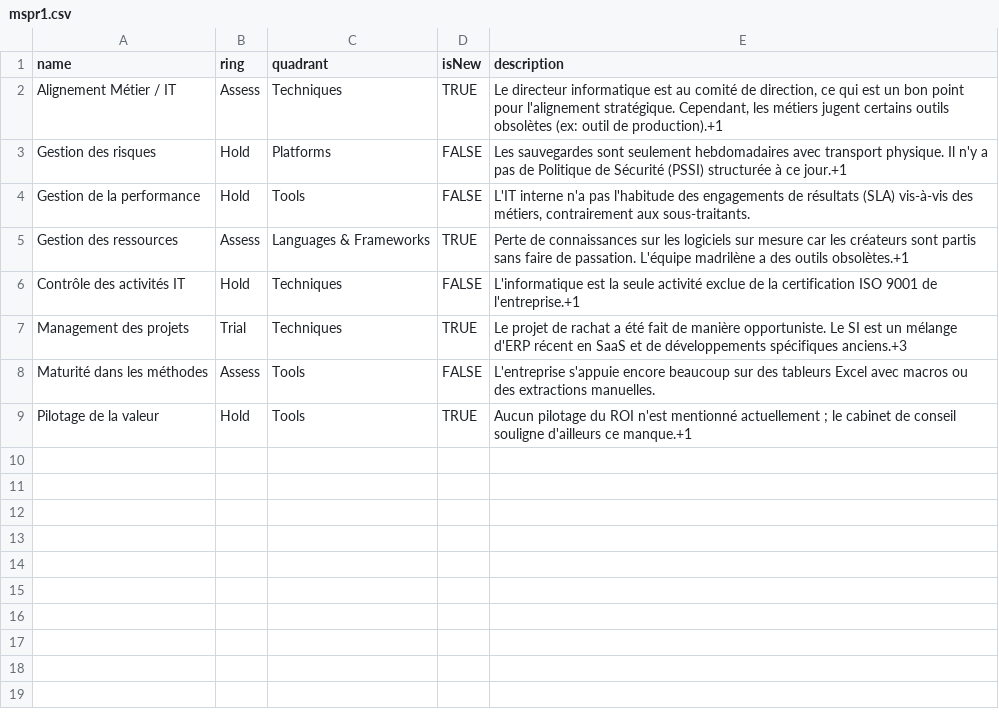
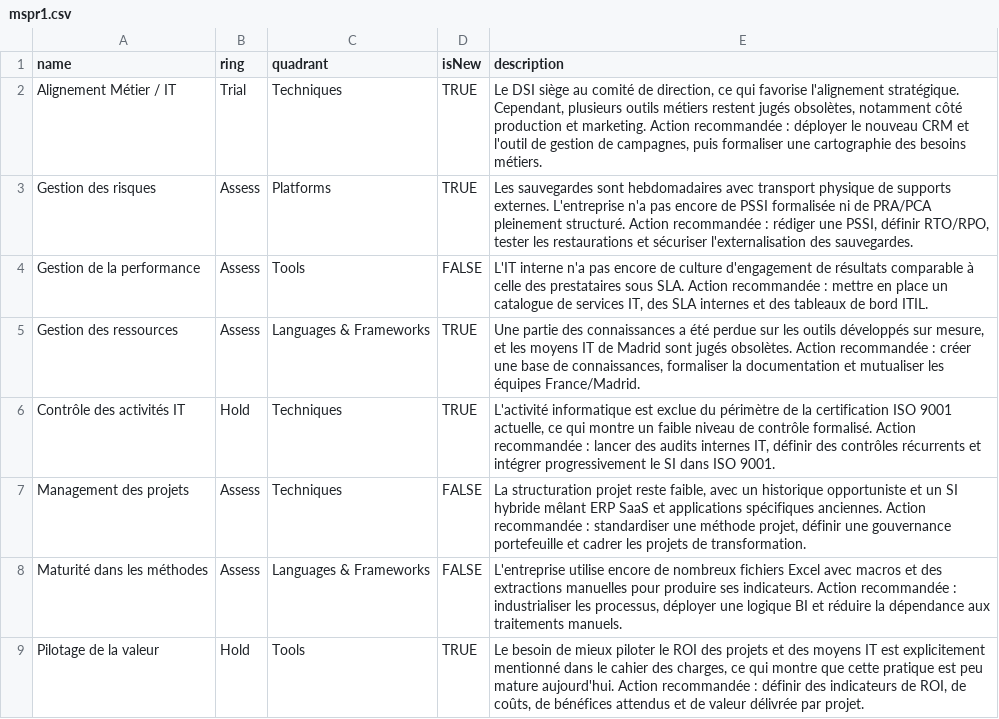
Before and after one commit to BK200211/mspr1, a CSV file: mspr1.csv, drawn as a sheet.

Commit message:
Update mspr1.csv

```diff
--- a/mspr1.csv
+++ b/mspr1.csv
@@ -1,9 +1,9 @@
 name,ring,quadrant,isNew,description
-Alignement Métier / IT,Assess,Techniques,TRUE,"Le directeur informatique est au comité de direction, ce qui est un bon point pour l'alignement stratégique. Cependant, les métiers jugent certains outils obsolètes (ex: outil de production).+1"
-Gestion des risques,Hold,Platforms,FALSE,"Les sauvegardes sont seulement hebdomadaires avec transport physique. Il n'y a pas de Politique de Sécurité (PSSI) structurée à ce jour.+1"
-Gestion de la performance,Hold,Tools,FALSE,"L'IT interne n'a pas l'habitude des engagements de résultats (SLA) vis-à-vis des métiers, contrairement aux sous-traitants."
-Gestion des ressources,Assess,Languages & Frameworks,TRUE,"Perte de connaissances sur les logiciels sur mesure car les créateurs sont partis sans faire de passation. L'équipe madrilène a des outils obsolètes.+1"
-Contrôle des activités IT,Hold,Techniques,FALSE,"L'informatique est la seule activité exclue de la certification ISO 9001 de l'entreprise.+1"
-Management des projets,Trial,Techniques,TRUE,"Le projet de rachat a été fait de manière opportuniste. Le SI est un mélange d'ERP récent en SaaS et de développements spécifiques anciens.+3"
-Maturité dans les méthodes,Assess,Tools,FALSE,"L'entreprise s'appuie encore beaucoup sur des tableurs Excel avec macros ou des extractions manuelles."
-Pilotage de la valeur,Hold,Tools,TRUE,"Aucun pilotage du ROI n'est mentionné actuellement ; le cabinet de conseil souligne d'ailleurs ce manque.+1"
+Alignement Métier / IT,Trial,Techniques,TRUE,"Le DSI siège au comité de direction, ce qui favorise l'alignement stratégique. Cependant, plusieurs outils métiers restent jugés obsolètes, notamment côté production et marketing. Action recommandée : déployer le nouveau CRM et l'outil de gestion de campagnes, puis formaliser une cartographie des besoins métiers."
+Gestion des risques,Assess,Platforms,TRUE,"Les sauvegardes sont hebdomadaires avec transport physique de supports externes. L'entreprise n'a pas encore de PSSI formalisée ni de PRA/PCA pleinement structuré. Action recommandée : rédiger une PSSI, définir RTO/RPO, tester les restaurations et sécuriser l'externalisation des sauvegardes."
+Gestion de la performance,Assess,Tools,FALSE,"L'IT interne n'a pas encore de culture d'engagement de résultats comparable à celle des prestataires sous SLA. Action recommandée : mettre en place un catalogue de services IT, des SLA internes et des tableaux de bord ITIL."
+Gestion des ressources,Assess,Languages & Frameworks,TRUE,"Une partie des connaissances a été perdue sur les outils développés sur mesure, et les moyens IT de Madrid sont jugés obsolètes. Action recommandée : créer une base de connaissances, formaliser la documentation et mutualiser les équipes France/Madrid."
+Contrôle des activités IT,Hold,Techniques,TRUE,"L'activité informatique est exclue du périmètre de la certification ISO 9001 actuelle, ce qui montre un faible niveau de contrôle formalisé. Action recommandée : lancer des audits internes IT, définir des contrôles récurrents et intégrer progressivement le SI dans ISO 9001."
+Management des projets,Assess,Techniques,FALSE,"La structuration projet reste faible, avec un historique opportuniste et un SI hybride mêlant ERP SaaS et applications spécifiques anciennes. Action recommandée : standardiser une méthode projet, définir une gouvernance portefeuille et cadrer les projets de transformation."
+Maturité dans les méthodes,Assess,Languages & Frameworks,FALSE,"L'entreprise utilise encore de nombreux fichiers Excel avec macros et des extractions manuelles pour produire ses indicateurs. Action recommandée : industrialiser les processus, déployer une logique BI et réduire la dépendance aux traitements manuels."
+Pilotage de la valeur,Hold,Tools,TRUE,"Le besoin de mieux piloter le ROI des projets et des moyens IT est explicitement mentionné dans le cahier des charges, ce qui montre que cette pratique est peu mature aujourd'hui. Action recommandée : définir des indicateurs de ROI, de coûts, de bénéfices attendus et de valeur délivrée par projet."
```
